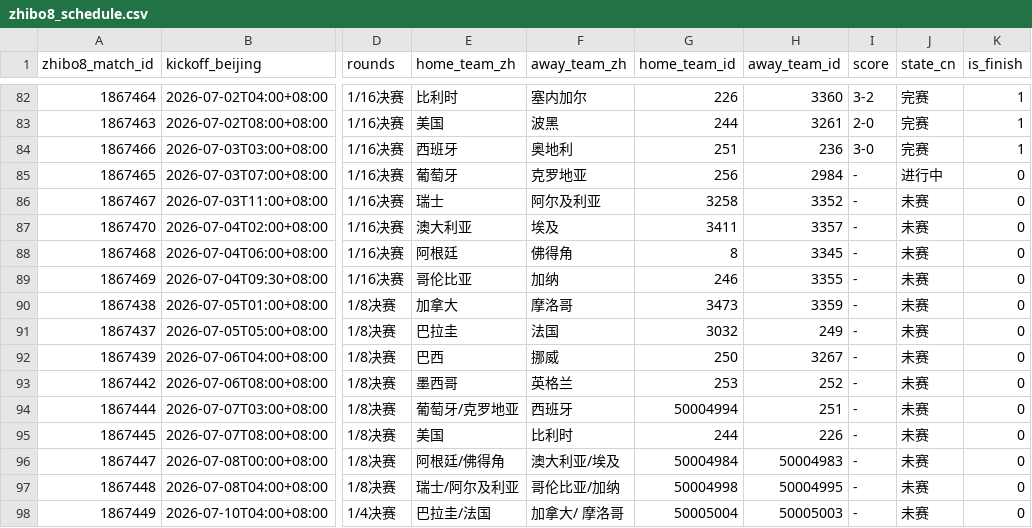
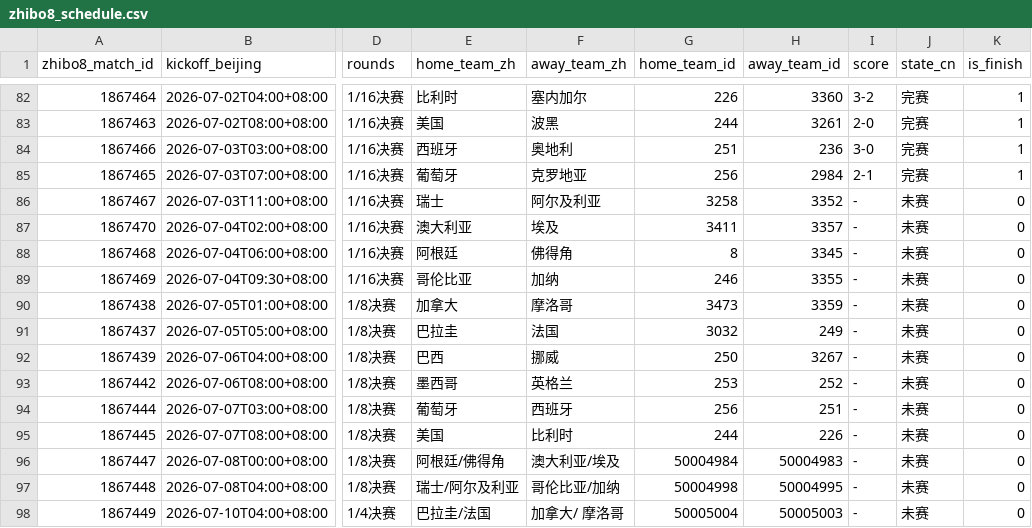
Before and after one commit to fcbhuai-afk/worldcup26, a CSV file: data/processed/zhibo8_schedule.csv, drawn as a sheet; only a part is shown, gaps mark what is left out; the diff names each change by its address in the sheet, - before the commit and + after, or states it on an @@ line.

```diff
--- a/data/processed/zhibo8_schedule.csv
+++ b/data/processed/zhibo8_schedule.csv
-I85 (score): -
+I85 (score): 2-1
-J85 (state_cn): 进行中
+J85 (state_cn): 完赛
-K85 (is_finish): 0
+K85 (is_finish): 1
-E94 (home_team_zh): 葡萄牙/克罗地亚
+E94 (home_team_zh): 葡萄牙
-G94 (home_team_id): 50004994
+G94 (home_team_id): 256
```
Also changed, not shown: data/processed/schedule_crosscheck_zhibo8.csv, 3 other files.
